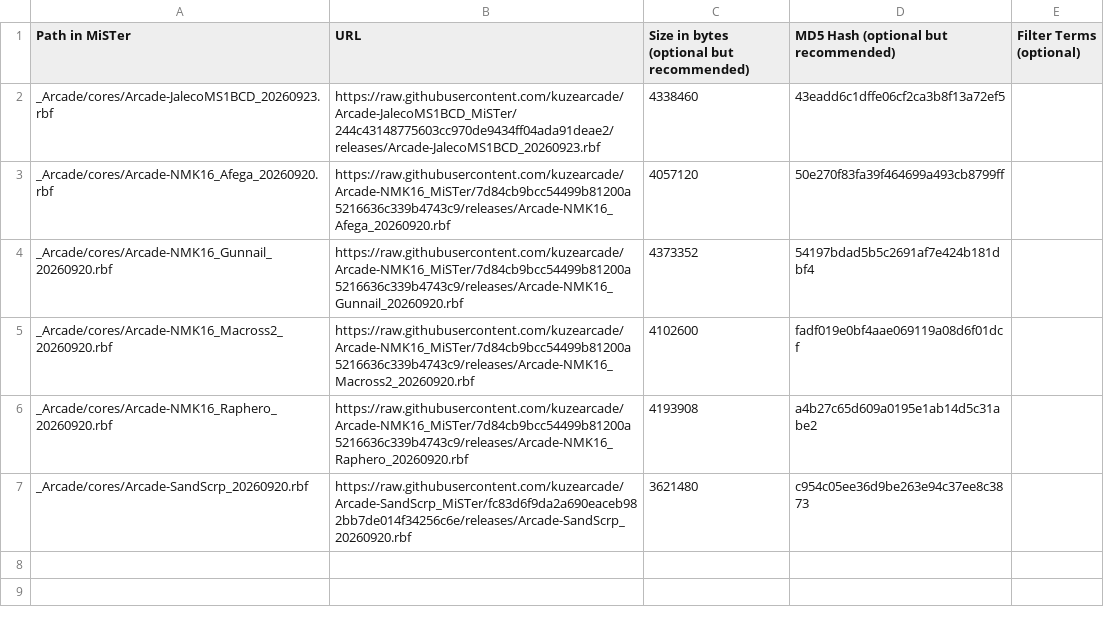
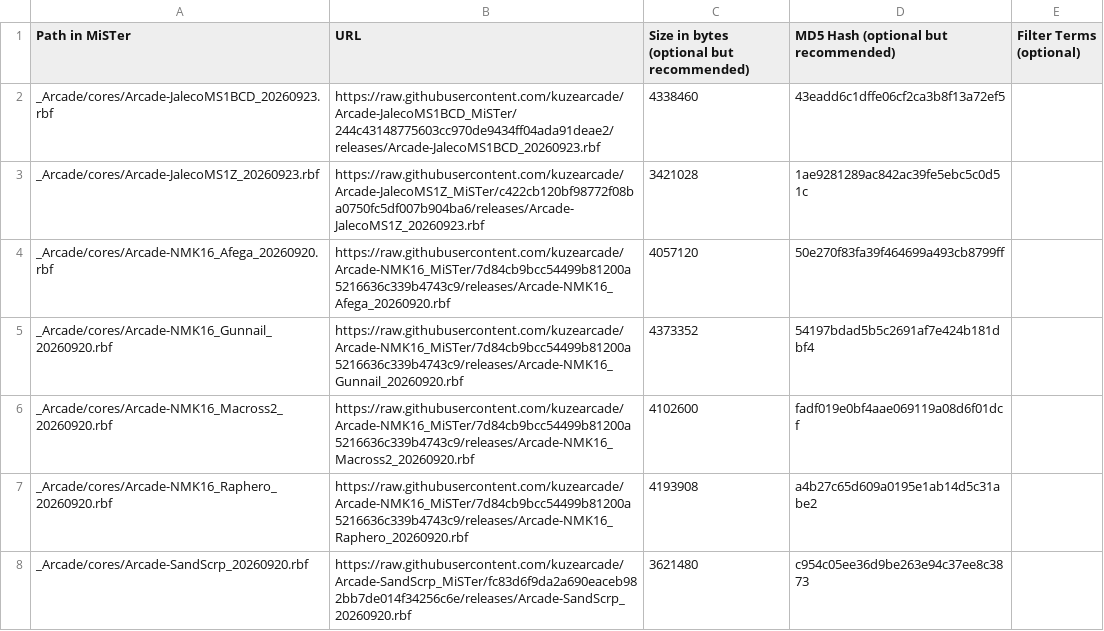
Before and after one commit to kuzearcade/kuzecores, a CSV file: external_files.csv, drawn as a sheet; the diff names each change by its address in the sheet, - before the commit and + after, or states it on an @@ line.

```diff
--- a/external_files.csv
+++ b/external_files.csv
+row 3: _Arcade/cores/Arcade-JalecoMS1Z_20260923.rbf | https://raw.githubusercontent.com/kuzearcade/Arcade-JalecoMS1Z_MiSTer/c422cb120bf98772f08ba0750fc5df007b904ba6/releases/Arcade-JalecoMS1Z_20260923.rbf | 3421028 | 1ae9281289ac842ac39fe5ebc5c0d51c
```
Also changed, not shown: 4 other files.
